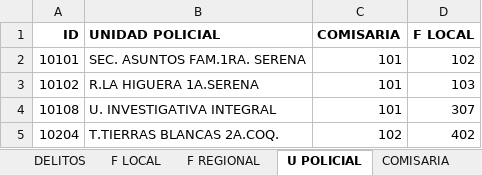
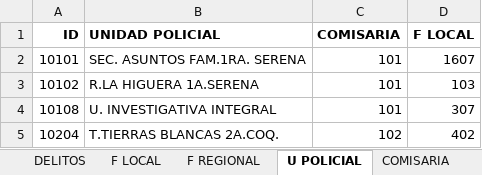
Before and after one commit to RaimundoDiaz/FiscaliaMovil, an Excel workbook: datos.xlsx, sheet U POLICIAL, drawn as a sheet; only a part is shown; values as stored, in another font and other column widths than the file's, no borders; the diff names each change by its address in the sheet, - before the commit and + after, or states it on an @@ line.

```diff
--- a/datos.xlsx (sheet U POLICIAL)
+++ b/datos.xlsx (sheet U POLICIAL)
-D2 (F LOCAL): 102
+D2 (F LOCAL): 1607
```
Also changed, not shown: 1 other file.
